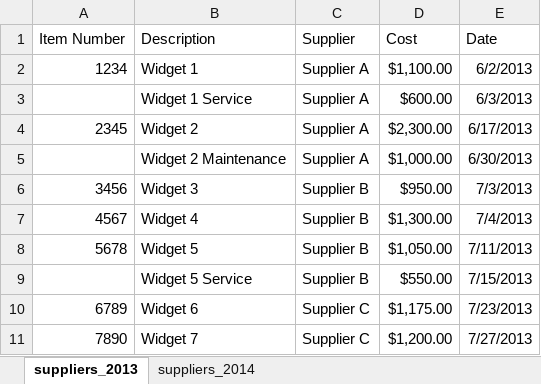
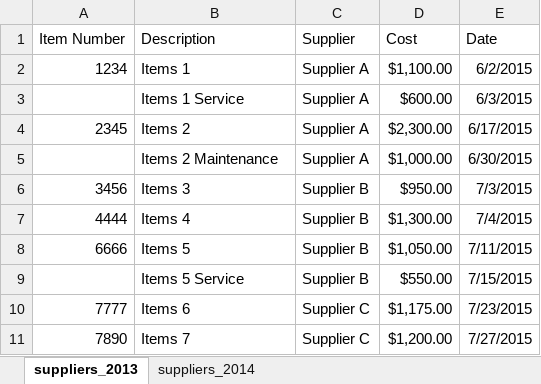
Before and after one commit to hann101/data_analysis, an Excel workbook: pandas/exercise/historical_files/suppliers.xlsx, sheet suppliers_2013, drawn as a sheet; values as stored, in another font and other column widths than the file's, no borders; the diff names each change by its address in the sheet, - before the commit and + after, or states it on an @@ line.

```diff
--- a/pandas/exercise/historical_files/suppliers.xlsx (sheet suppliers_2013)
+++ b/pandas/exercise/historical_files/suppliers.xlsx (sheet suppliers_2013)
-B2 (Description): Widget 1
+B2 (Description): Items 1
-E2 (Date): 6/2/2013
+E2 (Date): 6/2/2015
-B3 (Description): Widget 1 Service
+B3 (Description): Items 1 Service
-E3 (Date): 6/3/2013
+E3 (Date): 6/3/2015
-B4 (Description): Widget 2
+B4 (Description): Items 2
-E4 (Date): 6/17/2013
+E4 (Date): 6/17/2015
-B5 (Description): Widget 2 Maintenance
+B5 (Description): Items 2 Maintenance
-E5 (Date): 6/30/2013
+E5 (Date): 6/30/2015
-B6 (Description): Widget 3
+B6 (Description): Items 3
-E6 (Date): 7/3/2013
+E6 (Date): 7/3/2015
-A7 (Item Number): 4567
+A7 (Item Number): 4444
-B7 (Description): Widget 4
+B7 (Description): Items 4
-E7 (Date): 7/4/2013
+E7 (Date): 7/4/2015
-A8 (Item Number): 5678
+A8 (Item Number): 6666
-B8 (Description): Widget 5
+B8 (Description): Items 5
-E8 (Date): 7/11/2013
+E8 (Date): 7/11/2015
-B9 (Description): Widget 5 Service
+B9 (Description): Items 5 Service
-E9 (Date): 7/15/2013
+E9 (Date): 7/15/2015
-A10 (Item Number): 6789
+A10 (Item Number): 7777
-B10 (Description): Widget 6
+B10 (Description): Items 6
-E10 (Date): 7/23/2013
+E10 (Date): 7/23/2015
-B11 (Description): Widget 7
+B11 (Description): Items 7
-E11 (Date): 7/27/2013
+E11 (Date): 7/27/2015
```
Also changed, not shown: 1 other file.
